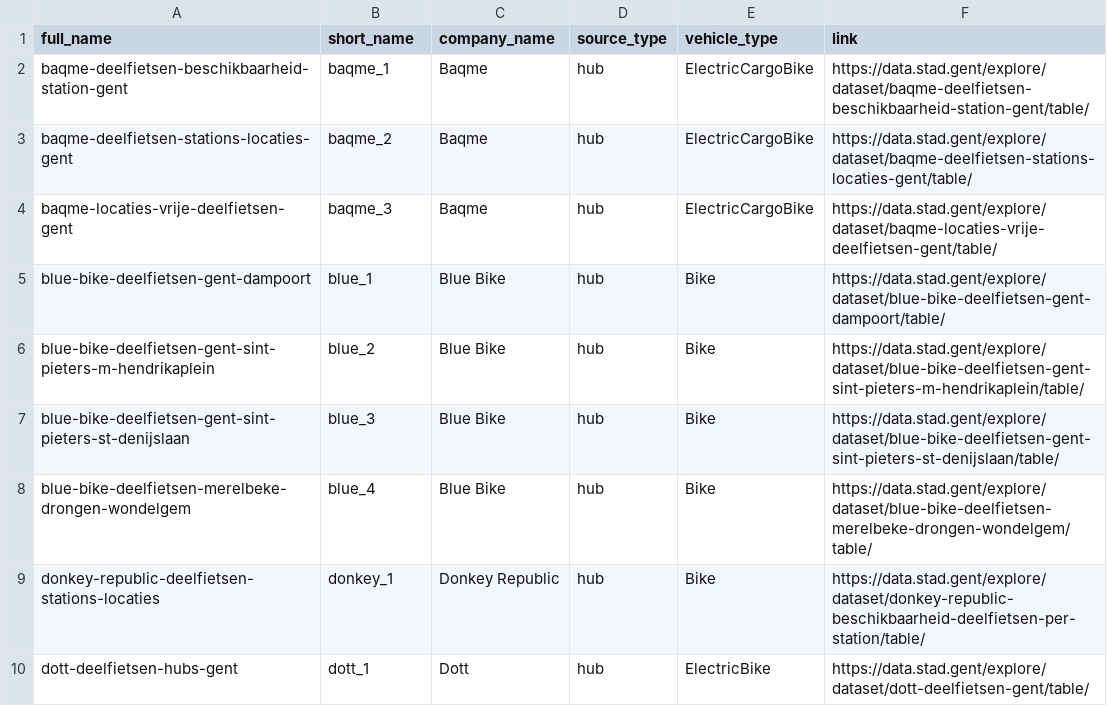
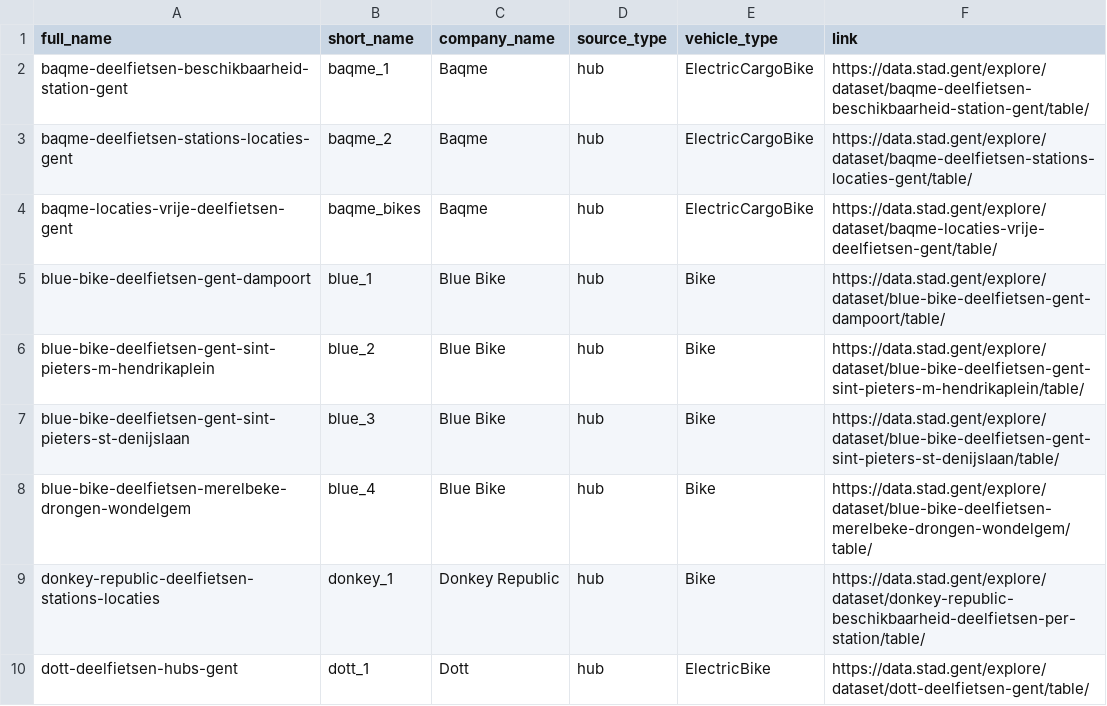
Before and after one commit to ntnon/320Bikes, a CSV file: CSV/data_overview.csv, drawn as a sheet; only a part is shown.

```diff
--- a/CSV/data_overview.csv
+++ b/CSV/data_overview.csv
@@ -3,3 +3,3 @@ baqme-deelfietsen-beschikbaarheid-station-gent;baqme_1;Baqme;hub;ElectricCargoBi
 baqme-deelfietsen-stations-locaties-gent;baqme_2;Baqme;hub;ElectricCargoBike;https://data.stad.gent/explore/dataset/baqme-deelfietsen-stations-locaties-gent/table/
-baqme-locaties-vrije-deelfietsen-gent;baqme_3;Baqme;hub;ElectricCargoBike;https://data.stad.gent/explore/dataset/baqme-locaties-vrije-deelfietsen-gent/table/
+baqme-locaties-vrije-deelfietsen-gent;baqme_bikes;Baqme;hub;ElectricCargoBike;https://data.stad.gent/explore/dataset/baqme-locaties-vrije-deelfietsen-gent/table/
 blue-bike-deelfietsen-gent-dampoort;blue_1;Blue Bike;hub;Bike;https://data.stad.gent/explore/dataset/blue-bike-deelfietsen-gent-dampoort/table/
```
Also changed, not shown: 4 other files.
